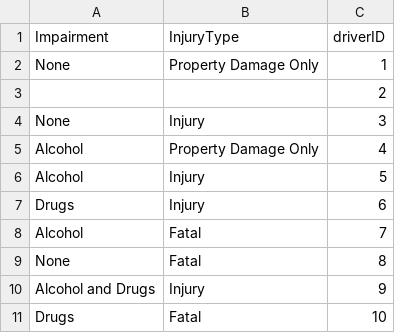
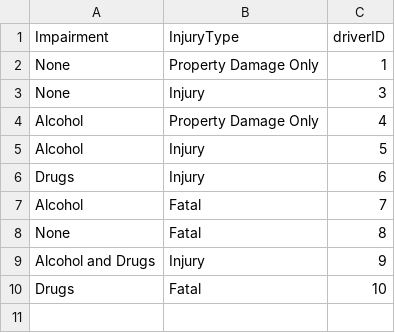
Before and after one commit to Bressette/CrashDatabaseProject, a CSV file: crashDatabaseProject/driver.csv, drawn as a sheet; the diff names each change by its address in the sheet, - before the commit and + after, or states it on an @@ line.

Commit message:
Clean up driver, fill nulls, remove illegal values
Code in export_driver is used to fill nulls in the impairment column
with none and any rows with a null InjuryType is removed.

This formatting will make the table more readable.

```diff
--- a/crashDatabaseProject/driver.csv
+++ b/crashDatabaseProject/driver.csv
-row 3:  |  | 2
```
Also changed, not shown: 2 other files.
